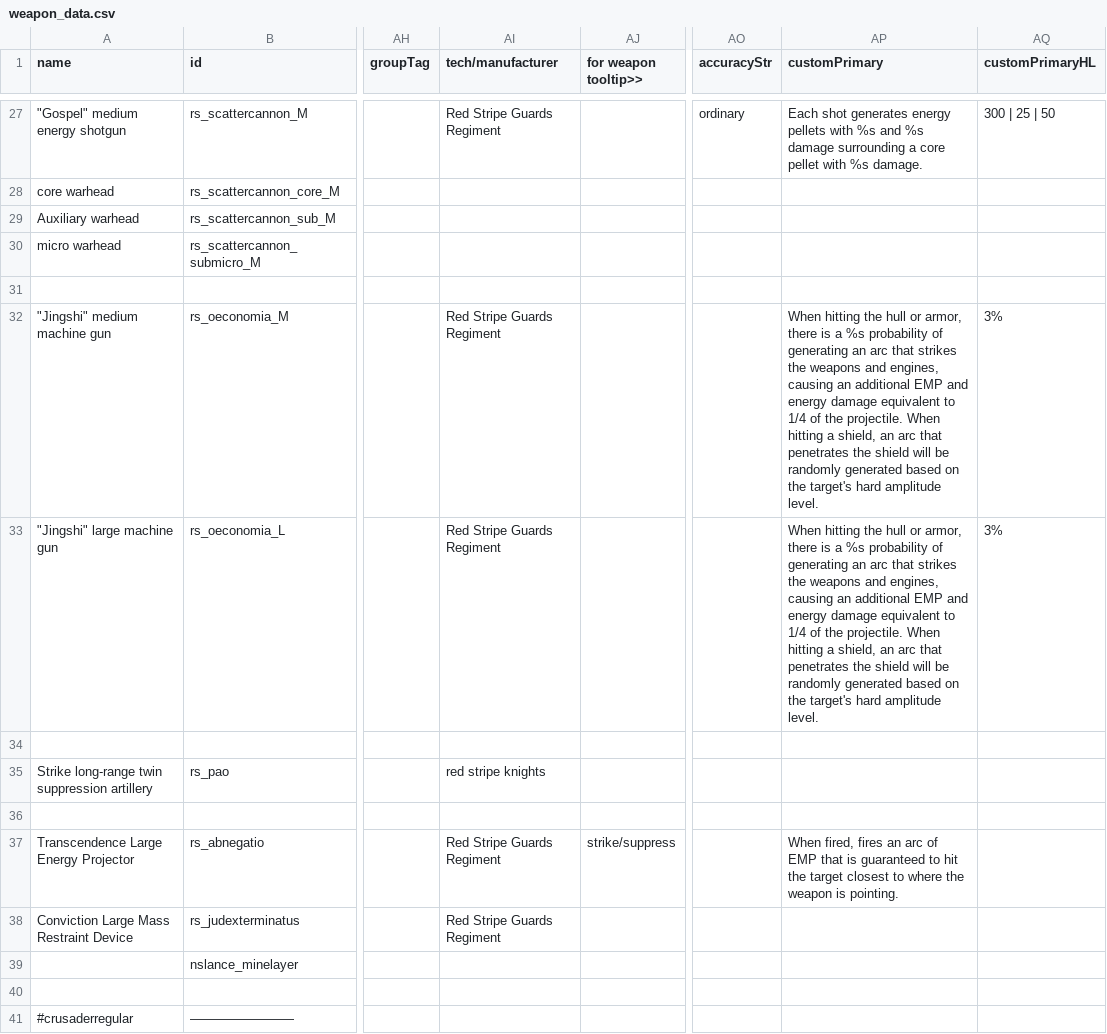
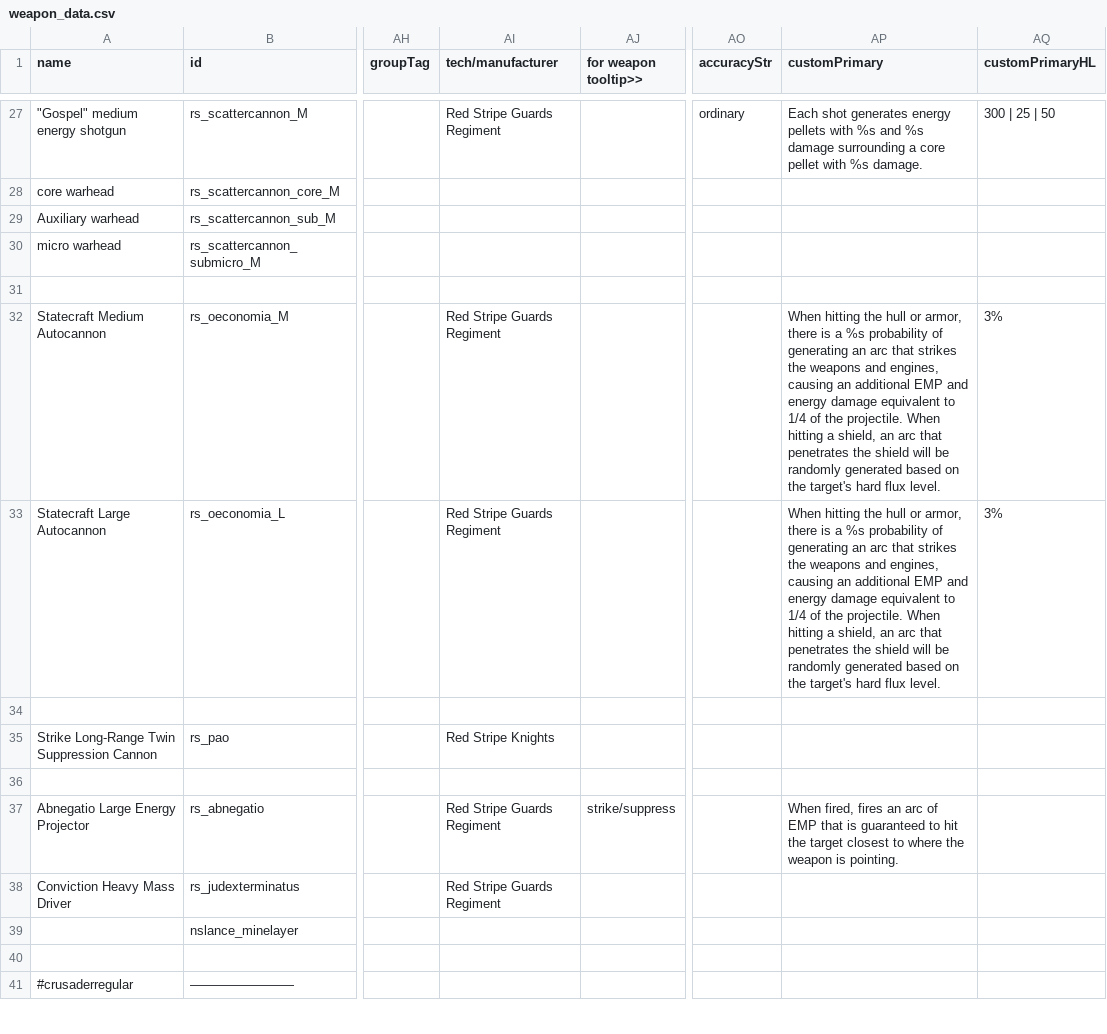
Before and after one commit to Darudado/RedStripeKnight, a CSV file: data/weapons/weapon_data.csv, drawn as a sheet; only a part is shown, gaps mark what is left out; the diff covers the shown part only; the diff names each change by its address in the sheet, - before the commit and + after, or states it on an @@ line.

```diff
--- a/data/weapons/weapon_data.csv
+++ b/data/weapons/weapon_data.csv
-A32 (name): "Jingshi" medium machine gun
+A32 (name): Statecraft Medium Autocannon
-AP32:AP33 (customPrimary): …target's hard amplitude level.
+AP32:AP33 (customPrimary): …target's hard flux level.
-A33 (name): "Jingshi" large machine gun
+A33 (name): Statecraft Large Autocannon
-A35 (name): Strike long-range twin suppression artillery
+A35 (name): Strike Long-Range Twin Suppression Cannon
-AI35 (tech/manufacturer): red stripe knights
+AI35 (tech/manufacturer): Red Stripe Knights
-A37 (name): Transcendence Large Energy Projector
+A37 (name): Abnegatio Large Energy Projector
-A38 (name): Conviction Large Mass Restraint Device
+A38 (name): Conviction Heavy Mass Driver
```
Also changed, not shown: 164 edited cells elsewhere in this file, data/campaign/rules.csv, data/hullmods/hull_mods.csv, 41 other files.
